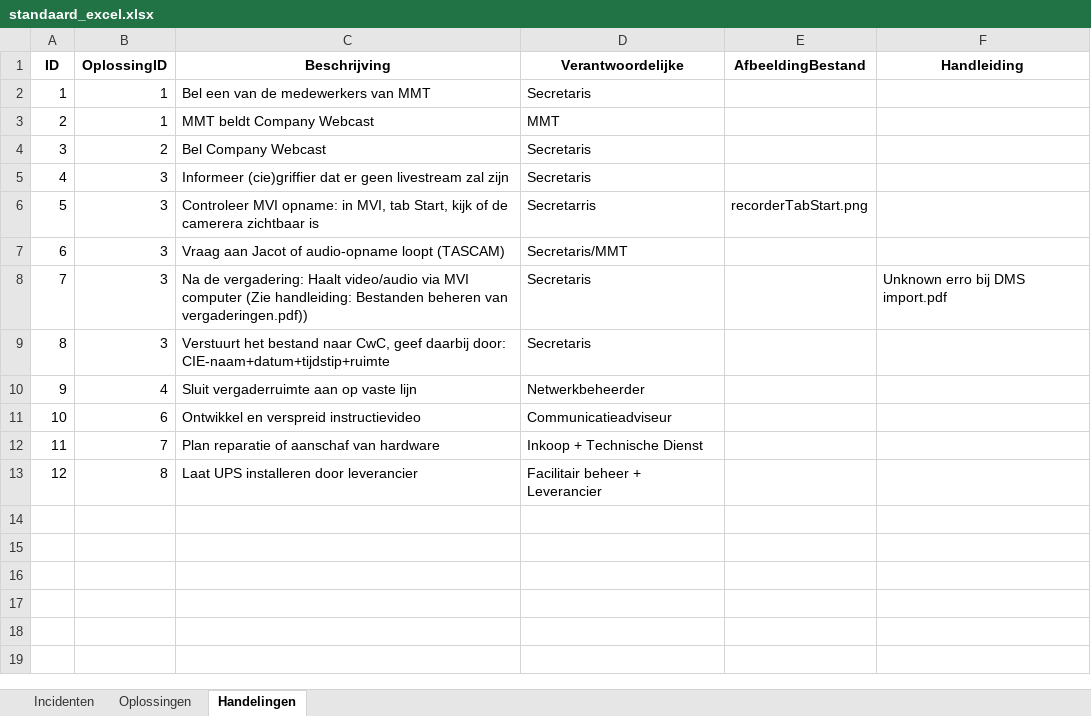
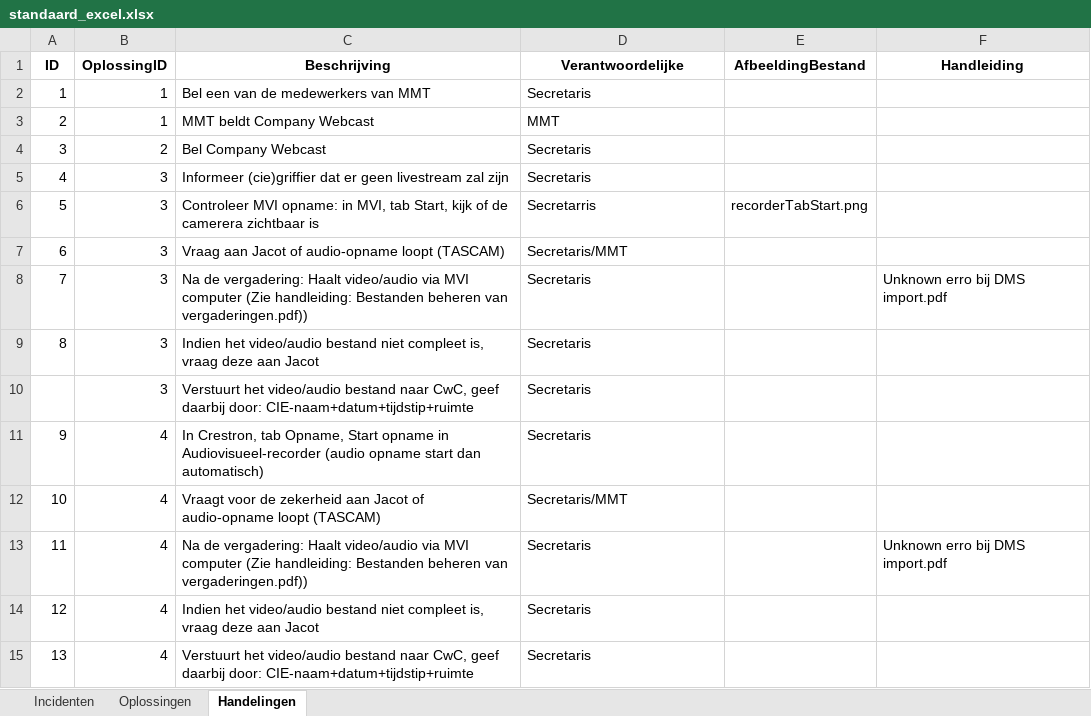
Before and after one commit to RosaAppAccount/AV-Incidenten-app, an Excel workbook: public/standaard_excel.xlsx, sheet Handelingen, drawn as a sheet; values as stored, in another font and other column widths than the file's, no borders; removed rows and columns are numbered as before the commit, all else as after; the diff names each change by its address in the sheet, - before the commit and + after, or states it on an @@ line.

Commit message:
Add files via upload

```diff
--- a/public/standaard_excel.xlsx (sheet Handelingen)
+++ b/public/standaard_excel.xlsx (sheet Handelingen)
+row 9: 8 | 3 | Indien het video/audio bestand niet compleet is, vraag deze aan Jacot | Secretaris
@@ column A (ID) renumbered between rows 10 and 14 @@
-C10 (Beschrijving): Verstuurt het bestand naar…
+C10 (Beschrijving): Verstuurt het video/audio bestand naar…
+row 11: 9 | 4 | In Crestron, tab Opname, Start opname in Audiovisueel-recorder (audio opname start dan automatisch) | Secretaris
+row 12: 10 | 4 | Vraagt voor de zekerheid aan Jacot of audio-opname loopt (TASCAM) | Secretaris/MMT
+row 13: 11 | 4 | Na de vergadering: Haalt video/audio via MVI computer (Zie handleiding: Bestanden beheren van vergaderingen.pdf)) | Secretaris |  | Unknown erro bij DMS import.pdf
-C14 (Beschrijving): Sluit vergaderruimte aan op vaste lijn
+C14 (Beschrijving): Indien het video/audio bestand niet compleet is, vraag deze aan Jacot
-D14 (Verantwoordelijke): Netwerkbeheerder
+D14 (Verantwoordelijke): Secretaris
-row 11: 10 | 6 | Ontwikkel en verspreid instructievideo | Communicatieadviseur
-row 12: 11 | 7 | Plan reparatie of aanschaf van hardware | Inkoop + Technische Dienst
-row 13: 12 | 8 | Laat UPS installeren door leverancier | Facilitair beheer + Leverancier
+row 15: 13 | 4 | Verstuurt het video/audio bestand naar CwC, geef daarbij door: CIE-naam+datum+tijdstip+ruimte | Secretaris
```
